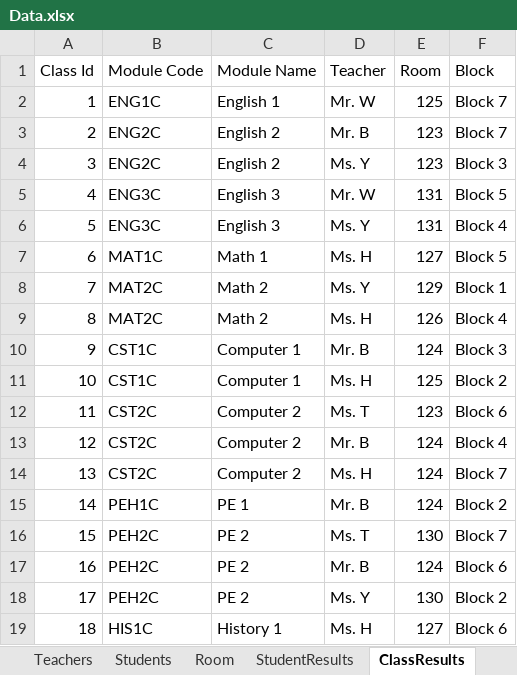
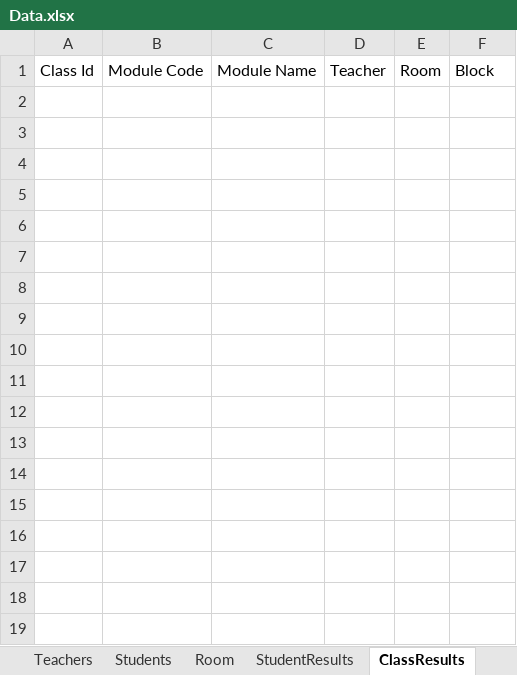
Before and after one commit to lazypanda10117/Auto-Class-Scheduler, an Excel workbook: Data.xlsx, sheet ClassResults, drawn as a sheet; values as stored, in another font and other column widths than the file's, no borders; the diff names each change by its address in the sheet, - before the commit and + after, or states it on an @@ line.

Commit message:
Improved a possible problem and reorganised sections of code
Problem: Student's schedule has replicate blocks
Code Reorganised:  schedule calculte score functions.

```diff
--- a/Data.xlsx (sheet ClassResults)
+++ b/Data.xlsx (sheet ClassResults)
-row 2: 1 | ENG1C | English 1 | Mr. W | 125 | Block 7
-row 3: 2 | ENG2C | English 2 | Mr. B | 123 | Block 7
-row 4: 3 | ENG2C | English 2 | Ms. Y | 123 | Block 3
-row 5: 4 | ENG3C | English 3 | Mr. W | 131 | Block 5
-row 6: 5 | ENG3C | English 3 | Ms. Y | 131 | Block 4
-row 7: 6 | MAT1C | Math 1 | Ms. H | 127 | Block 5
-row 8: 7 | MAT2C | Math 2 | Ms. Y | 129 | Block 1
-row 9: 8 | MAT2C | Math 2 | Ms. H | 126 | Block 4
-row 10: 9 | CST1C | Computer 1 | Mr. B | 124 | Block 3
-row 11: 10 | CST1C | Computer 1 | Ms. H | 125 | Block 2
-row 12: 11 | CST2C | Computer 2 | Ms. T | 123 | Block 6
-row 13: 12 | CST2C | Computer 2 | Mr. B | 124 | Block 4
-row 14: 13 | CST2C | Computer 2 | Ms. H | 124 | Block 7
-row 15: 14 | PEH1C | PE 1 | Mr. B | 124 | Block 2
-row 16: 15 | PEH2C | PE 2 | Ms. T | 130 | Block 7
-row 17: 16 | PEH2C | PE 2 | Mr. B | 124 | Block 6
-row 18: 17 | PEH2C | PE 2 | Ms. Y | 130 | Block 2
-row 19: 18 | HIS1C | History 1 | Ms. H | 127 | Block 6
```
Also changed, not shown: sheet GenerationResults, sheet StudentResults, 6 other files.
